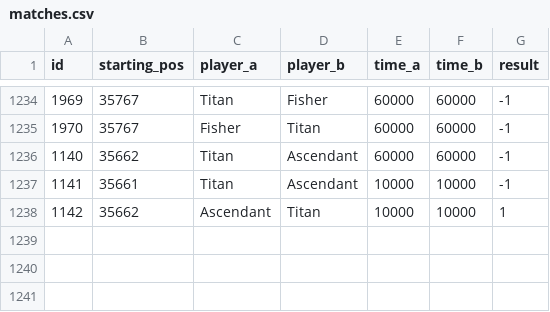
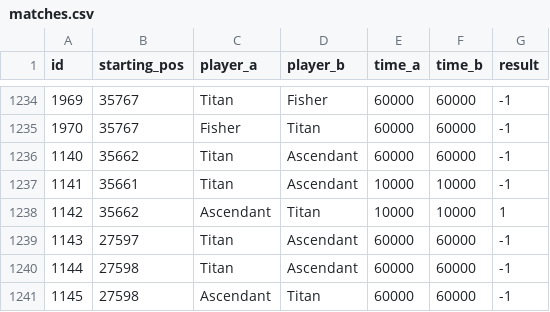
Before and after one commit to PaMeirelles/cpp-santorini, a CSV file: matches.csv, drawn as a sheet; only a part is shown, gaps mark what is left out.

```diff
--- a/matches.csv
+++ b/matches.csv
@@ -1238 +1238,4 @@ id,starting_pos,player_a,player_b,time_a,time_b,result
 1142,35662,Ascendant,Titan,10000,10000,1
+1143,27597,Titan,Ascendant,60000,60000,-1
+1144,27598,Titan,Ascendant,60000,60000,-1
+1145,27598,Ascendant,Titan,60000,60000,-1
```
Also changed, not shown: 6 other files.
